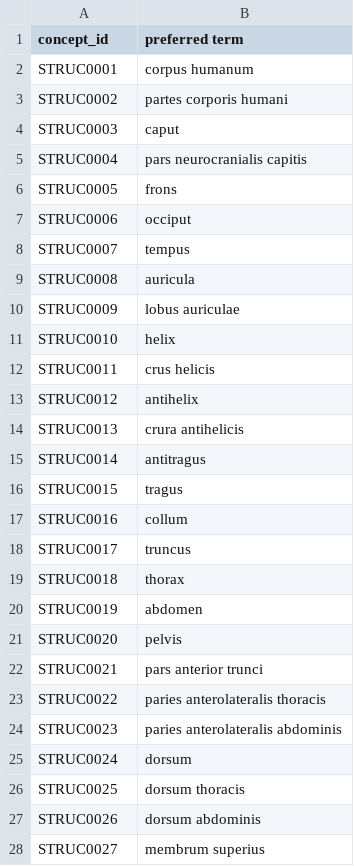
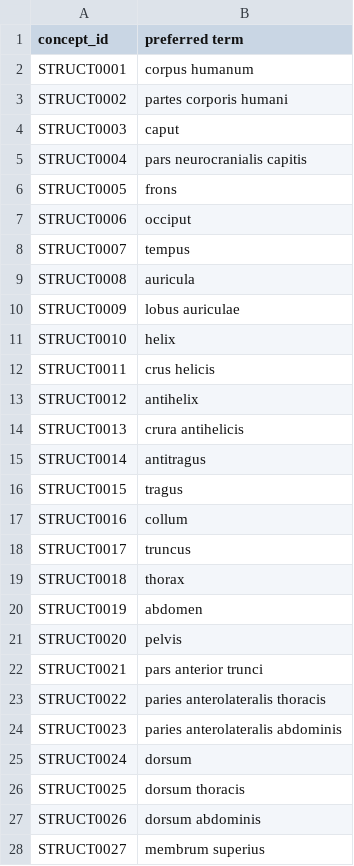
Before and after one commit to gabrielallgardh/medb, a TSV file: 01_STRUC.tsv, drawn as a sheet; only a part is shown; the diff covers the shown part only.

Commit message:
STRUC --> STRUCT

```diff
--- a/01_STRUC.tsv
+++ b/01_STRUC.tsv
@@ -1,28 +1,28 @@
 concept_id	preferred term	
-STRUC0001	corpus humanum	
-STRUC0002	partes corporis humani	
-STRUC0003	caput	
-STRUC0004	pars neurocranialis capitis	
-STRUC0005	frons	
-STRUC0006	occiput	
-STRUC0007	tempus	
-STRUC0008	auricula	
-STRUC0009	lobus auriculae	
-STRUC0010	helix	
-STRUC0011	crus helicis	
-STRUC0012	antihelix	
-STRUC0013	crura antihelicis	
-STRUC0014	antitragus	
-STRUC0015	tragus	
-STRUC0016	collum	
-STRUC0017	truncus	
-STRUC0018	thorax	
-STRUC0019	abdomen	
-STRUC0020	pelvis	
-STRUC0021	pars anterior trunci	
-STRUC0022	paries anterolateralis thoracis	
-STRUC0023	paries anterolateralis abdominis	
-STRUC0024	dorsum	
-STRUC0025	dorsum thoracis	
-STRUC0026	dorsum abdominis	
-STRUC0027	membrum superius	
+STRUCT0001	corpus humanum	
+STRUCT0002	partes corporis humani	
+STRUCT0003	caput	
+STRUCT0004	pars neurocranialis capitis	
+STRUCT0005	frons	
+STRUCT0006	occiput	
+STRUCT0007	tempus	
+STRUCT0008	auricula	
+STRUCT0009	lobus auriculae	
+STRUCT0010	helix	
+STRUCT0011	crus helicis	
+STRUCT0012	antihelix	
+STRUCT0013	crura antihelicis	
+STRUCT0014	antitragus	
+STRUCT0015	tragus	
+STRUCT0016	collum	
+STRUCT0017	truncus	
+STRUCT0018	thorax	
+STRUCT0019	abdomen	
+STRUCT0020	pelvis	
+STRUCT0021	pars anterior trunci	
+STRUCT0022	paries anterolateralis thoracis	
+STRUCT0023	paries anterolateralis abdominis	
+STRUCT0024	dorsum	
+STRUCT0025	dorsum thoracis	
+STRUCT0026	dorsum abdominis	
+STRUCT0027	membrum superius	
```
Also changed, not shown: 62 edited cells elsewhere in this file, 00_concept-types.tsv, 4 other files.
